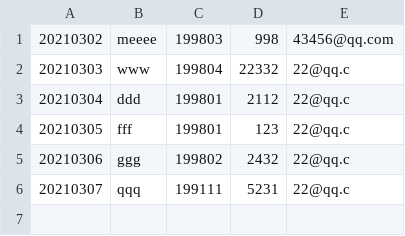
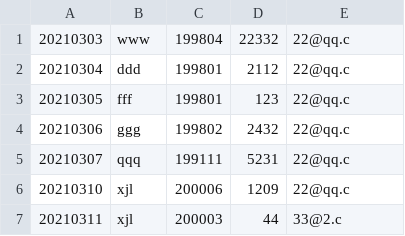
Before and after one commit to PommesPeter/EmployeeMS, a CSV file: src/data/data.csv, drawn as a sheet.

```diff
--- a/src/data/data.csv
+++ b/src/data/data.csv
@@ -1,2 +1 @@
-20210302,meeee,199803,998,43456@qq.com
 20210303,www,199804,22332,22@qq.c
@@ -6 +5,3 @@
 20210307,qqq,199111,5231,22@qq.c
+20210310,xjl,200006,1209,22@qq.c
+20210311,xjl,200003,44,33@2.c
```
Also changed, not shown: bin/data/data.csv, 22 other files.
